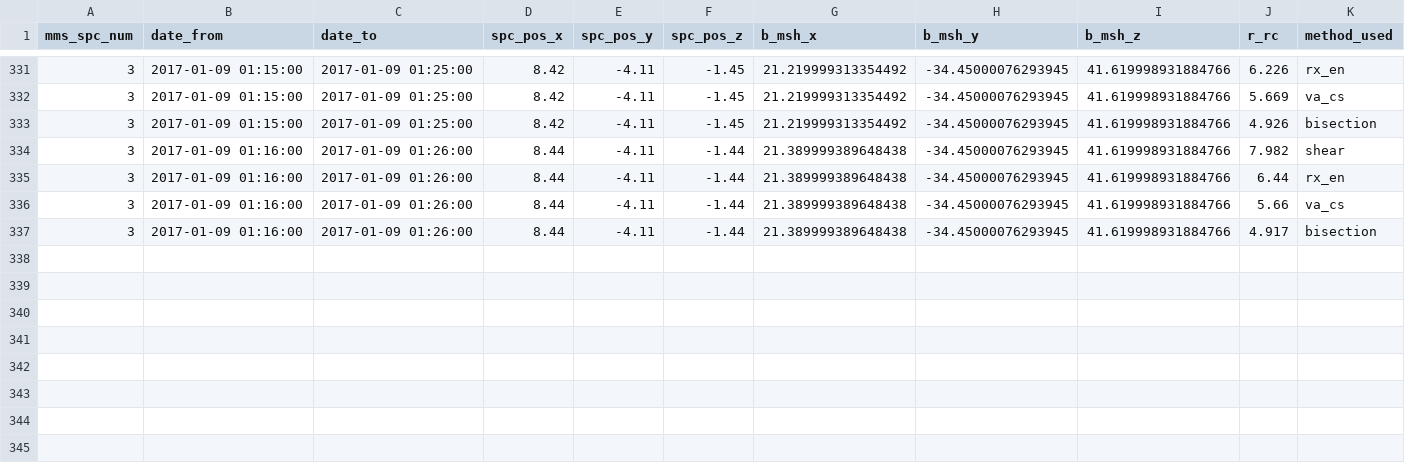
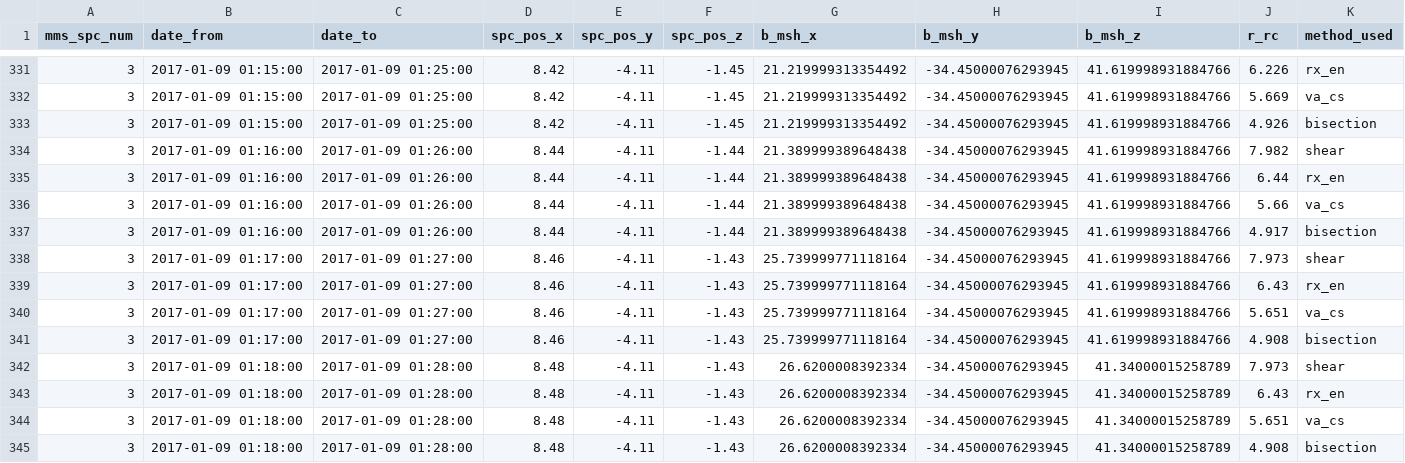
Before and after one commit to qudsiramiz/rcn, a CSV file: data/rx_d/time_series/rx_line_data_time_series_mms3_20170109_025800.csv, drawn as a sheet; only a part is shown, gaps mark what is left out; rows hold the shown columns only; the diff names each change by its address in the sheet, - before the commit and + after, or states it on an @@ line.

Commit message:
modified:   ../data/rx_d/time_series/rx_line_data_time_series_mms3_20170105_012100.csv 	modified:   ../data/rx_d/time_series/rx_line_data_time_series_mms3_20170109_025800.csv 	modified:   ../data/rx_d/time_series/rx_line_data_time_series_mms3_20170121_000900.csv 	modified:   ../data/rx_d/time_series/rx_line_data_time_series_mms3_20170124_035600.csv 	new file:   ../figures/all_ridge_plots/t96/None_interpolation_mms3/time_series_20170105_012100/ridge_plot_2017-01-04_23-42-00_2017-01-04_23-52-00_4_-7_-3.png 	new file:   ../figures/all_ridge_plots/t96/None_interpolation_mms3/time_series_20170105_012100/ridge_plot_2017-01-04_23-43-00_2017-01-04_23-53-00_4_-7_-3.png 	new file:   ../figures/all_ridge_plots/t96/None_interpolation_mms3/time_series_20170109_025800/ridge_plot_2017-01-09_01-17-00_2017-01-09_01-27-00_3_-2_-2.png 	new file:   ../figures/all_ridge_plots/t96/None_interpolation_mms3/time_series_20170109_025800/ridge_plot_2017-01-09_01-18-00_2017-01-09_01-28-00_3_-2_-2.png 	new file:   ../figures/all_ridge_plots/t96/None_interpolation_mms3/time_series_20170121_000900/ridge_plot_2017-01-20_22-30-00_2017-01-20_22-40-00_-3_0_-3.png 	new file:   ../figures/all_ridge_plots/t96/None_interpolation_mms3/time_series_20170124_035600/ridge_plot_2017-01-24_04-45-00_2017-01-24_04-55-00_2_0_-0.png 	new file:   ../figures/all_ridge_plots/t96/None_interpolation_mms3/time_series_20170124_035600/ridge_plot_2017-01-24_04-46-00_2017-01-24_04-56-00_2_0_-0.png

```diff
--- a/data/rx_d/time_series/rx_line_data_time_series_mms3_20170109_025800.csv
+++ b/data/rx_d/time_series/rx_line_data_time_series_mms3_20170109_025800.csv
+row 338: 3 | 2017-01-09 01:17:00 | 2017-01-09 01:27:00 | 8.46 | -4.11 | -1.43 | 25.739999771118164 | -34.45000076293945 | 41.619998931884766 | 7.973 | shear
+row 339: 3 | 2017-01-09 01:17:00 | 2017-01-09 01:27:00 | 8.46 | -4.11 | -1.43 | 25.739999771118164 | -34.45000076293945 | 41.619998931884766 | 6.43 | rx_en
+row 340: 3 | 2017-01-09 01:17:00 | 2017-01-09 01:27:00 | 8.46 | -4.11 | -1.43 | 25.739999771118164 | -34.45000076293945 | 41.619998931884766 | 5.651 | va_cs
+row 341: 3 | 2017-01-09 01:17:00 | 2017-01-09 01:27:00 | 8.46 | -4.11 | -1.43 | 25.739999771118164 | -34.45000076293945 | 41.619998931884766 | 4.908 | bisection
+row 342: 3 | 2017-01-09 01:18:00 | 2017-01-09 01:28:00 | 8.48 | -4.11 | -1.43 | 26.6200008392334 | -34.45000076293945 | 41.34000015258789 | 7.973 | shear
+row 343: 3 | 2017-01-09 01:18:00 | 2017-01-09 01:28:00 | 8.48 | -4.11 | -1.43 | 26.6200008392334 | -34.45000076293945 | 41.34000015258789 | 6.43 | rx_en
+row 344: 3 | 2017-01-09 01:18:00 | 2017-01-09 01:28:00 | 8.48 | -4.11 | -1.43 | 26.6200008392334 | -34.45000076293945 | 41.34000015258789 | 5.651 | va_cs
+row 345: 3 | 2017-01-09 01:18:00 | 2017-01-09 01:28:00 | 8.48 | -4.11 | -1.43 | 26.6200008392334 | -34.45000076293945 | 41.34000015258789 | 4.908 | bisection
```
Also changed, not shown: data/rx_d/time_series/rx_line_data_time_series_mms3_20170105_012100.csv, data/rx_d/time_series/rx_line_data_time_series_mms3_20170121_000900.csv, 8 other files.
